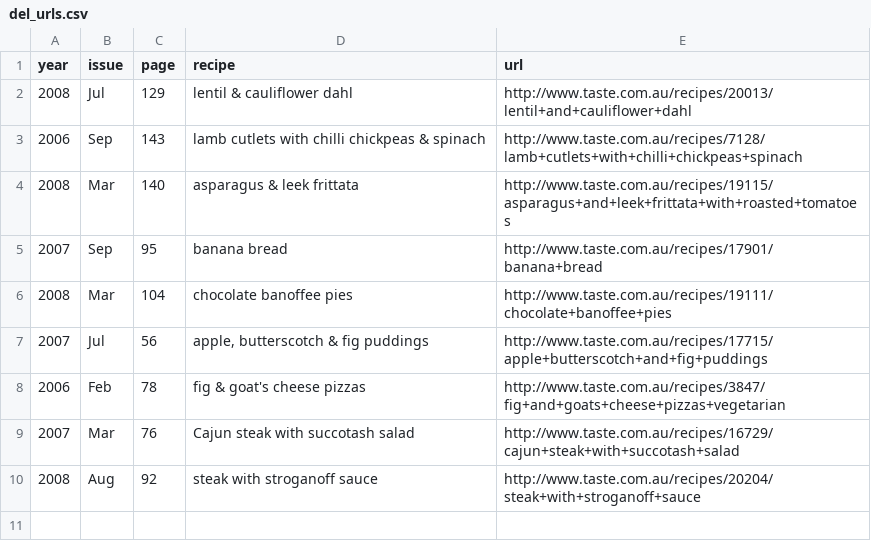
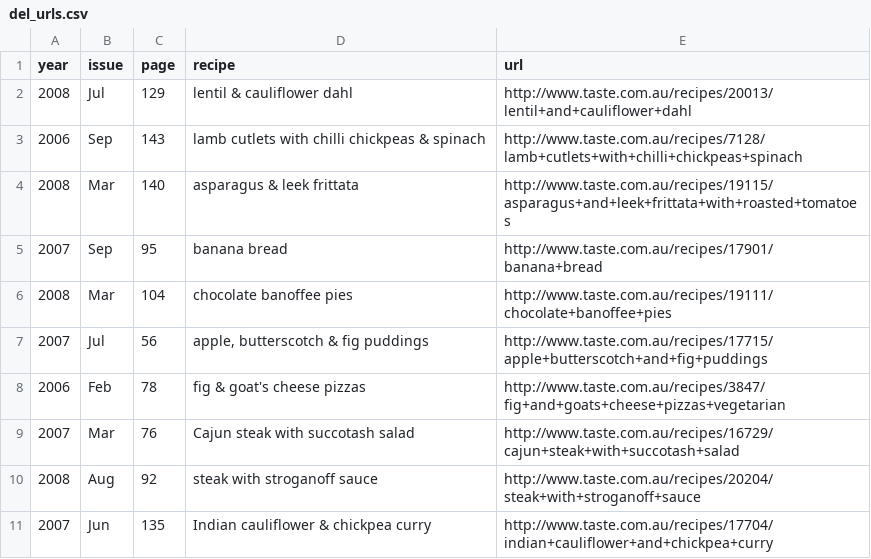
Before and after one commit to roybleas/recipeindex, a CSV file: db/seeds/dbloadfiles/del_urls.csv, drawn as a sheet.

```diff
--- a/db/seeds/dbloadfiles/del_urls.csv
+++ b/db/seeds/dbloadfiles/del_urls.csv
@@ -10 +10,2 @@ year	issue	page	recipe	url
 2008	Aug	92	steak with stroganoff sauce	http://www.taste.com.au/recipes/20204/steak+with+stroganoff+sauce
+2007	Jun	135	Indian cauliflower & chickpea curry	http://www.taste.com.au/recipes/17704/indian+cauliflower+and+chickpea+curry
```
Also changed, not shown: 2 other files.
